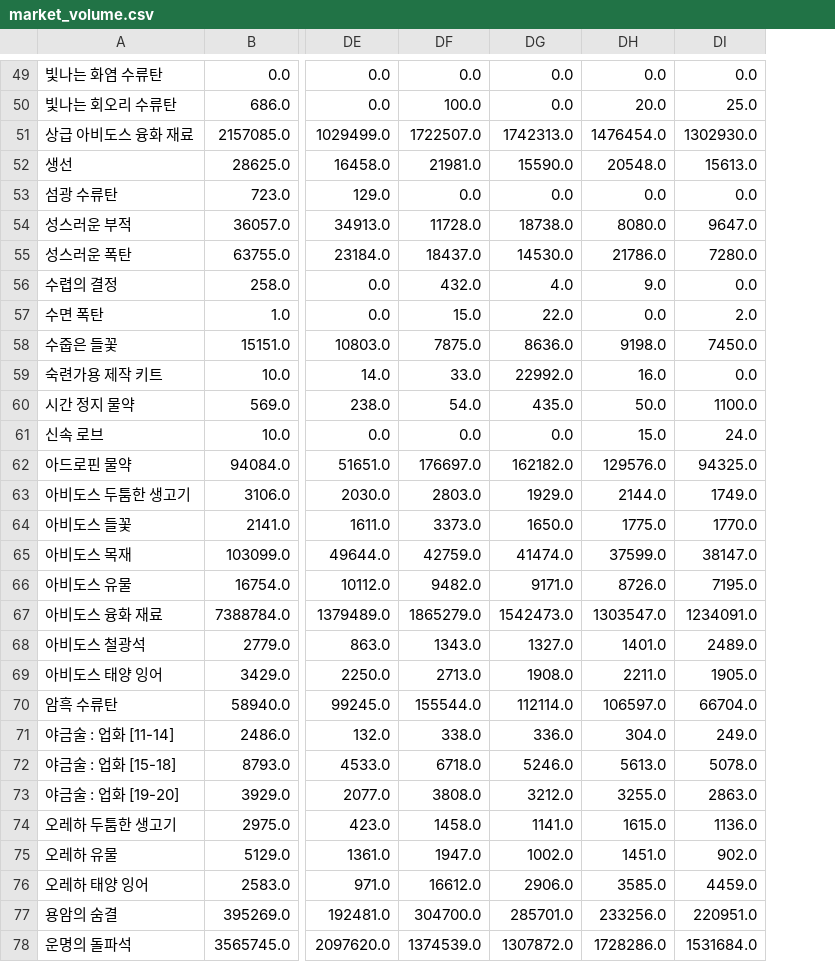
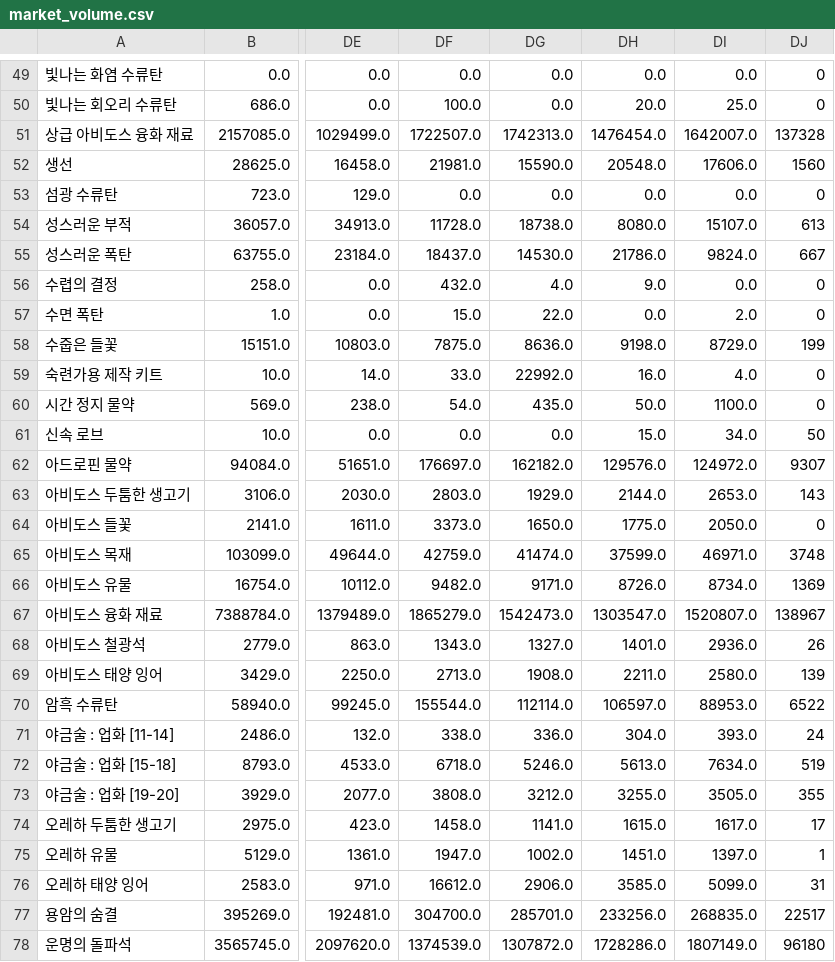
Before and after one commit to icedo724/LoaQuant, a CSV file: data/market_volume.csv, drawn as a sheet; only a part is shown, gaps mark what is left out; the diff covers the shown part only; the diff names each change by its address in the sheet, - before the commit and + after, or states it on an @@ line.

```diff
--- a/data/market_volume.csv
+++ b/data/market_volume.csv
+column DJ, rows 49-78: 0 | 0 | 137328 | 1560 | 0 | 613 | 667 | 0 | 0 | 199 | 0 | 0 | 50 | 9307 | 143 | 0 | 3748 | 1369 | 138967 | 26 | 139 | 6522 | 24 | 519 | 355 | 17 | 1 | 31 | 22517 | 96180
-DI51: 1302930.0
+DI51: 1642007.0
-DI52: 15613.0
+DI52: 17606.0
-DI54: 9647.0
+DI54: 15107.0
-DI55: 7280.0
+DI55: 9824.0
-DI58: 7450.0
+DI58: 8729.0
-DI59: 0.0
+DI59: 4.0
-DI61: 24.0
+DI61: 34.0
-DI62: 94325.0
+DI62: 124972.0
-DI63: 1749.0
+DI63: 2653.0
-DI64: 1770.0
+DI64: 2050.0
-DI65: 38147.0
+DI65: 46971.0
-DI66: 7195.0
+DI66: 8734.0
-DI67: 1234091.0
+DI67: 1520807.0
-DI68: 2489.0
+DI68: 2936.0
-DI69: 1905.0
+DI69: 2580.0
-DI70: 66704.0
+DI70: 88953.0
-DI71: 249.0
+DI71: 393.0
-DI72: 5078.0
+DI72: 7634.0
-DI73: 2863.0
+DI73: 3505.0
-DI74: 1136.0
+DI74: 1617.0
-DI75: 902.0
+DI75: 1397.0
-DI76: 4459.0
+DI76: 5099.0
-DI77: 220951.0
+DI77: 268835.0
-DI78: 1531684.0
+DI78: 1807149.0
```
Also changed, not shown: 57 edited cells elsewhere in this file, data/market_battleitems.csv, data/market_engravings.csv, 3 other files.
